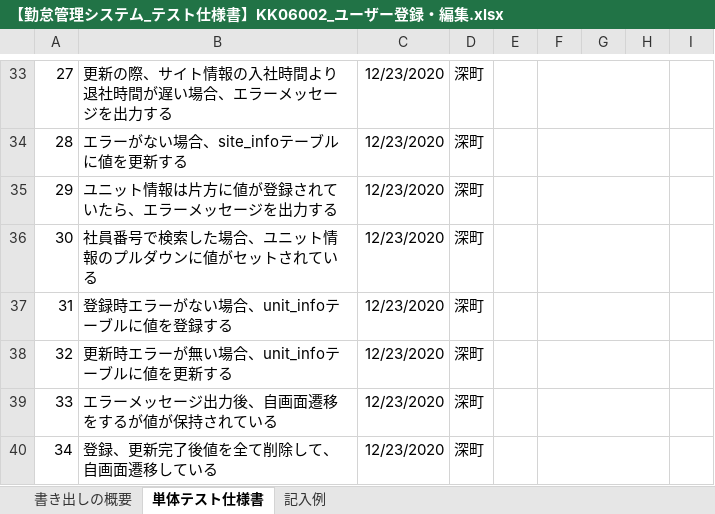
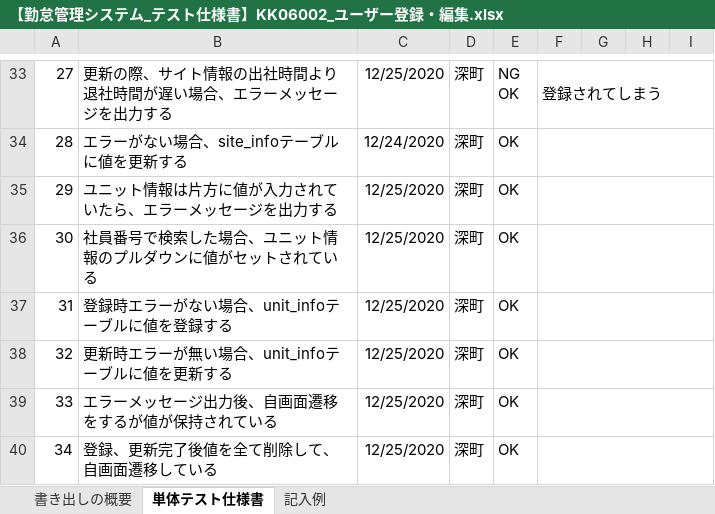
Before and after one commit to senshinsoft/ss-kintai, an Excel workbook: docs/単体テスト/テスト仕様書/【勤怠管理システム_テスト仕様書】KK06002_ユーザー登録・編集.xlsx, sheet 単体テスト仕様書, drawn as a sheet; only a part is shown, gaps mark what is left out; values as stored, in another font and other column widths than the file's, no borders; charts and pictures not drawn; ↵ is a line break in a cell; the diff covers the shown part only; the diff names each change by its address in the sheet, - before the commit and + after, or states it on an @@ line.

```diff
--- a/docs/単体テスト/テスト仕様書/【勤怠管理システム_テスト仕様書】KK06002_ユーザー登録・編集.xlsx (sheet 単体テスト仕様書)
+++ b/docs/単体テスト/テスト仕様書/【勤怠管理システム_テスト仕様書】KK06002_ユーザー登録・編集.xlsx (sheet 単体テスト仕様書)
-B33: 更新の際、サイト情報の入社時間より退社時間が遅い場合、エラーメッセージを出力する
+B33: 更新の際、サイト情報の出社時間より退社時間が遅い場合、エラーメッセージを出力する
-C33: 12/23/2020
+C33: 12/25/2020
-E33: (empty)
+E33: NG ↵ OK
-F33: (empty)
+F33: 登録されてしまう
-F33:H33 merged
+F33:I33 merged
-C34: 12/23/2020
+C34: 12/24/2020
-E34:E40: (empty)
+E34:E40: OK
-F34:H34 merged
+F34:I34 merged
-B35: ユニット情報は片方に値が登録されていたら、エラーメッセージを出力する
+B35: ユニット情報は片方に値が入力されていたら、エラーメッセージを出力する
-C35:C40: 12/23/2020
+C35:C40: 12/25/2020
-F35:H35 merged
+F35:I35 merged
-F36:H36 merged
+F36:I36 merged
-F37:H37 merged
+F37:I37 merged
-F38:H38 merged
+F38:I38 merged
-F39:H39 merged
+F39:I39 merged
-F40:H40 merged
+F40:I40 merged
```
Also changed, not shown: 20 edited cells, cell formats and merged cells elsewhere in this sheet.
